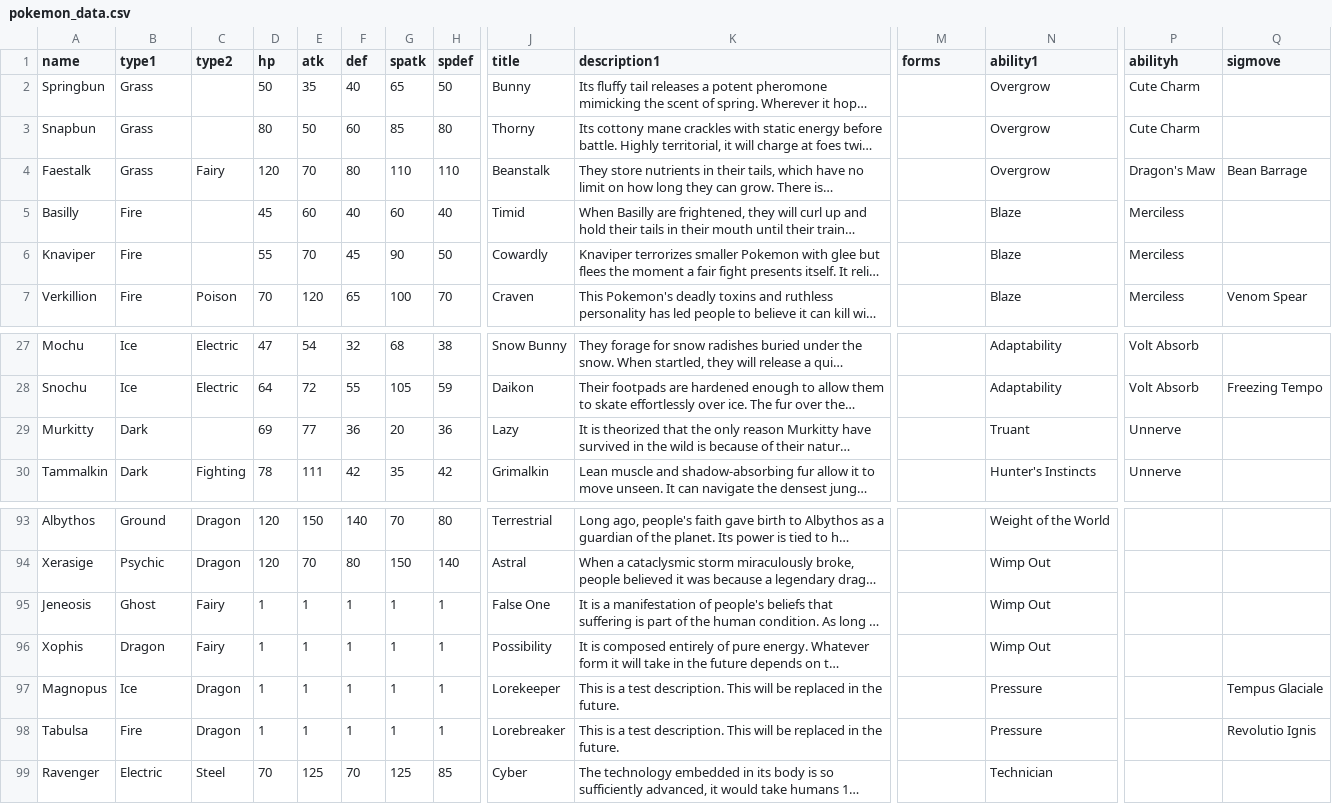
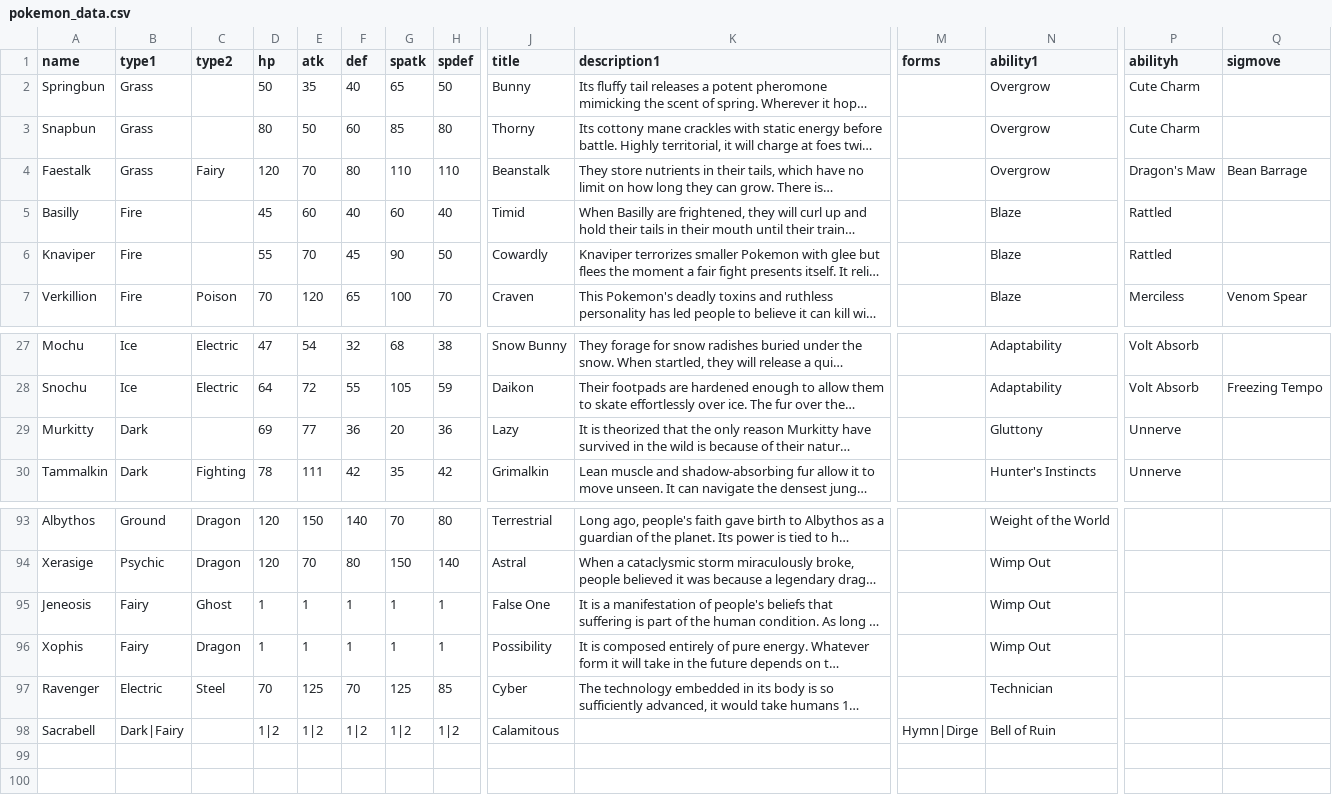
Before and after one commit to EmSheshan/Lacadia, a CSV file: pokemon_data.csv, drawn as a sheet; only a part is shown, gaps mark what is left out; long unchanged cells end in …; removed rows and columns are numbered as before the commit, all else as after; rows hold the shown columns only; the diff names each change by its address in the sheet, - before the commit and + after, or states it on an @@ line.

```diff
--- a/pokemon_data.csv
+++ b/pokemon_data.csv
-P5:P6 (abilityh): Merciless
+P5:P6 (abilityh): Rattled
-N29 (ability1): Truant
+N29 (ability1): Gluttony
-B95 (type1): Ghost
+B95 (type1): Fairy
-C95 (type2): Fairy
+C95 (type2): Ghost
-B96 (type1): Dragon
+B96 (type1): Fairy
-C96 (type2): Fairy
+C96 (type2): Dragon
-row 97: Magnopus | Ice | Dragon | 1 | 1 | 1 | 1 | 1 | Lorekeeper | This is a test description. This will be replaced in the future. |  | Pressure |  | Tempus Glaciale
-row 98: Tabulsa | Fire | Dragon | 1 | 1 | 1 | 1 | 1 | Lorebreaker | This is a test description. This will be replaced in the future. |  | Pressure |  | Revolutio Ignis
+row 98: Sacrabell | Dark|Fairy |  | 1|2 | 1|2 | 1|2 | 1|2 | 1|2 | Calamitous |  | Hymn|Dirge | Bell of Ruin
```
Also changed, not shown: 4 other files.
